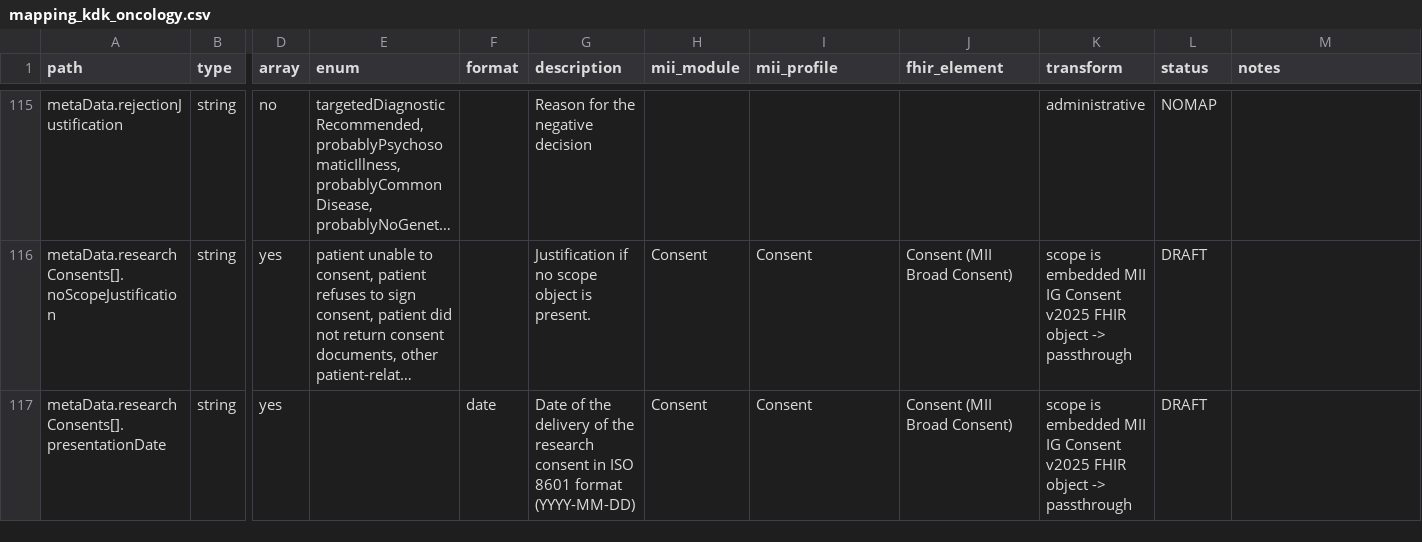
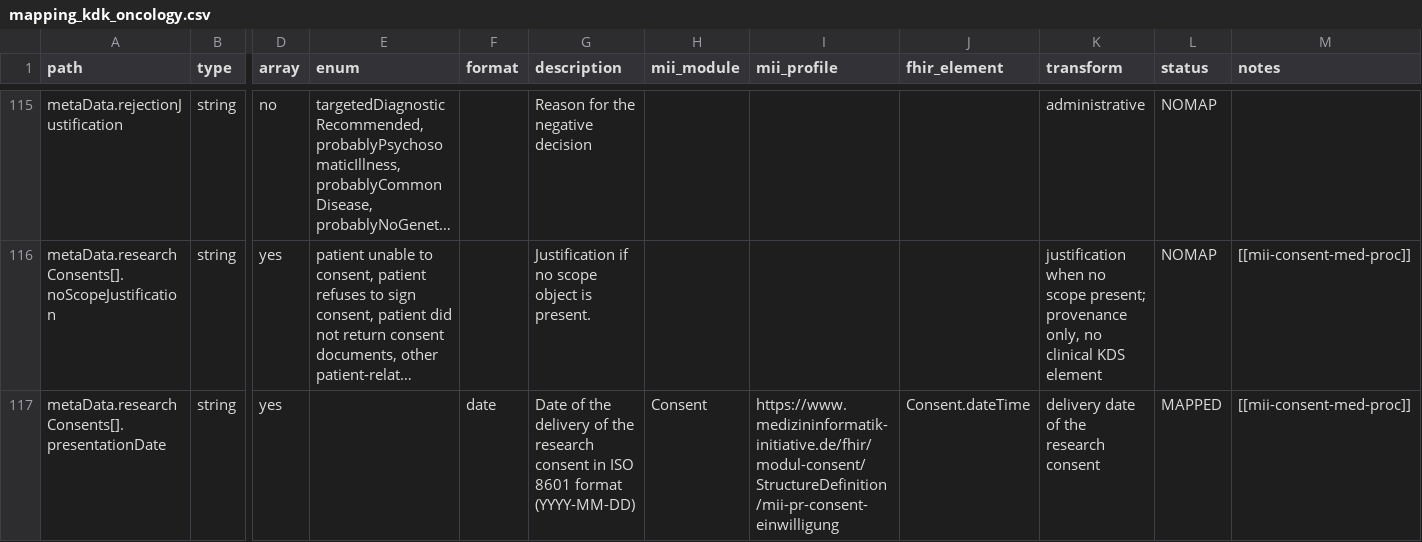
Before and after one commit to KohlbacherLab/genomDE2FHIR, a CSV file: mapping/mapping_kdk_oncology.csv, drawn as a sheet; only a part is shown, gaps mark what is left out; long unchanged cells end in …; the diff covers the shown part only; the diff names each change by its address in the sheet, - before the commit and + after, or states it on an @@ line.

```diff
--- a/mapping/mapping_kdk_oncology.csv
+++ b/mapping/mapping_kdk_oncology.csv
-H116 (mii_module): Consent
+H116 (mii_module): (empty)
-I116 (mii_profile): Consent
+I116 (mii_profile): (empty)
-J116 (fhir_element): Consent (MII Broad Consent)
+J116 (fhir_element): (empty)
-K116 (transform): scope is embedded MII IG Consent v2025 FHIR object -> passthrough
+K116 (transform): justification when no scope present; provenance only, no clinical KDS element
-L116 (status): DRAFT
+L116 (status): NOMAP
-M116:M117 (notes): (empty)
+M116:M117 (notes): [[mii-consent-med-proc]]
-I117 (mii_profile): Consent
+I117 (mii_profile): https://www.medizininformatik-initiative.de/fhir/modul-consent/StructureDefinition/mii-pr-consent-einwilligung
-J117 (fhir_element): Consent (MII Broad Consent)
+J117 (fhir_element): Consent.dateTime
-K117 (transform): scope is embedded MII IG Consent v2025 FHIR object -> passthrough
+K117 (transform): delivery date of the research consent
-L117 (status): DRAFT
+L117 (status): MAPPED
```
Also changed, not shown: 70 edited cells elsewhere in this file, mapping/mapping_kdk_rarediseases.csv, 1 other file.
